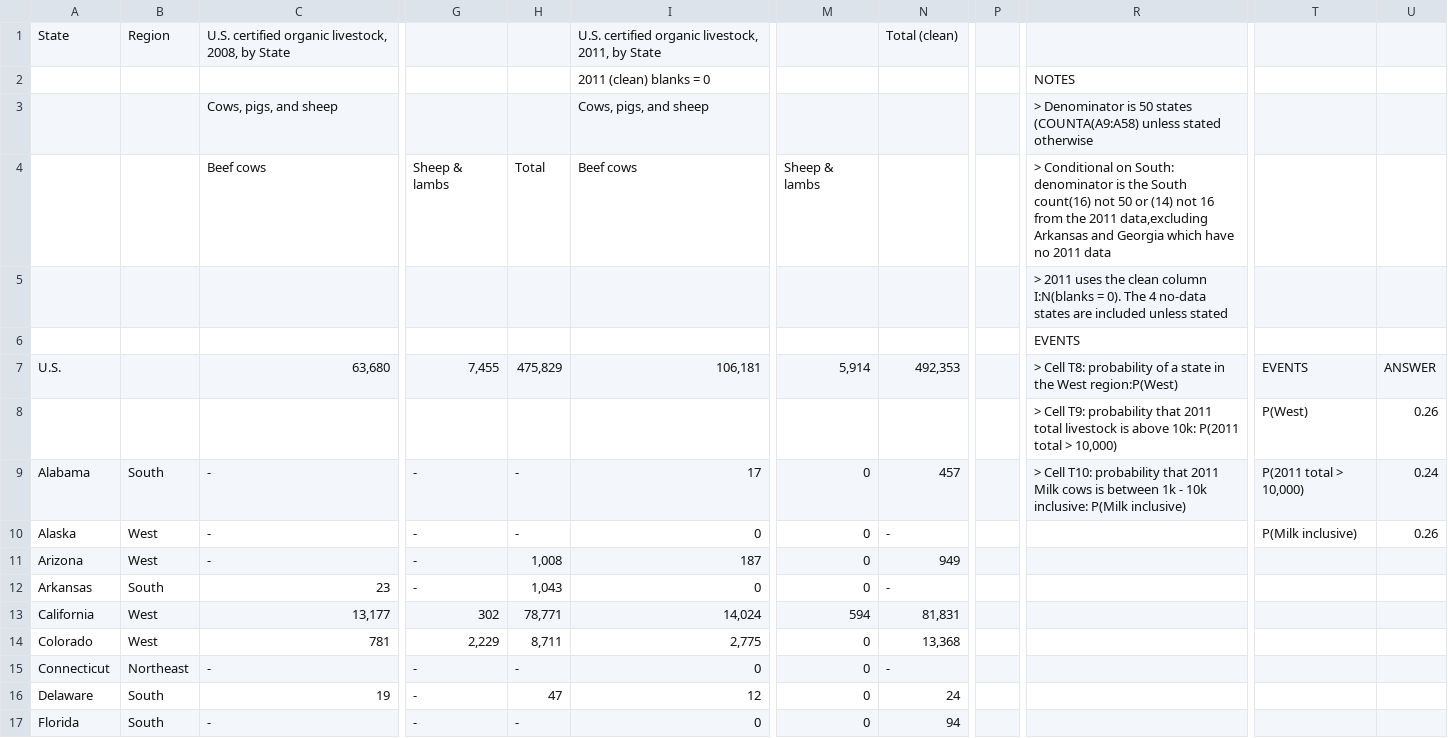
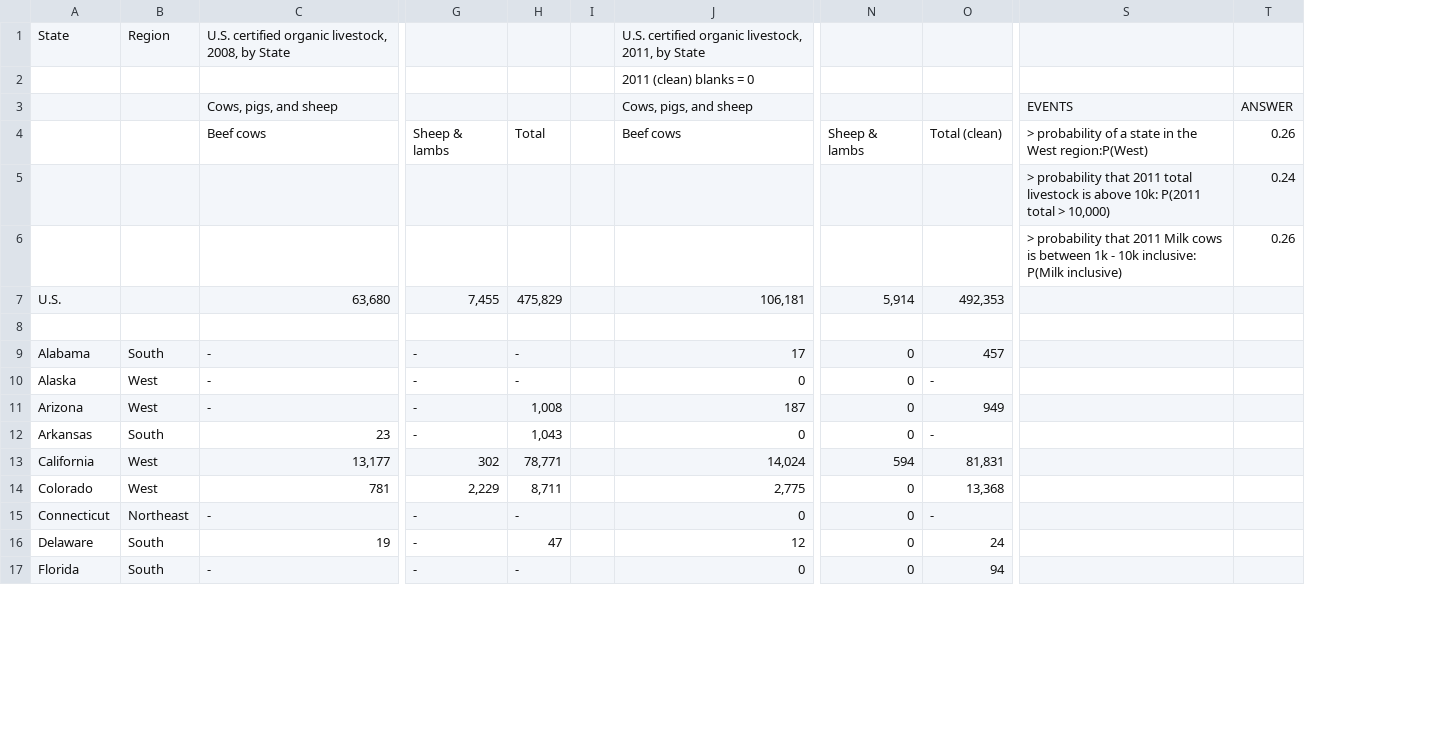
Before and after one commit to nuju-a/Probability_Analysis, a CSV file: certified_organic_livestock/outputs/empirical prob. solution sheet.csv, drawn as a sheet; only a part is shown, gaps mark what is left out; removed rows and columns are numbered as before the commit, all else as after; rows hold the shown columns only; the diff names each change by its address in the sheet, - before the commit and + after, or states it on an @@ line.

```diff
--- a/certified_organic_livestock/outputs/empirical prob. solution sheet.csv
+++ b/certified_organic_livestock/outputs/empirical prob. solution sheet.csv
+column I, empty
-column P, empty
-column R, rows 2-5: NOTES | > Denominator is 50 states (COUNTA(A9:A58) unless stated otherwise | > Conditional on South: denominator is the South count(16) not 50 or (14) not 16 from the 2011 data,excluding Arkansas and Georgia which have no 2011 data | > 2011 uses the clean column I:N(blanks = 0). The 4 no-data states are included unless stated; row 9: > Cell T10: probability that 2011 Milk cows is between 1k - 10k inclusive: P(Milk inclusive)
-column T, rows 9-10: P(2011 total > 10,000) | P(Milk inclusive)
+column S, rows 3-4: EVENTS | > probability of a state in the West region:P(West)
-O1: Total (clean)
+O1: (empty)
-T3: (empty)
+T3: ANSWER
-O4: (empty)
+O4: Total (clean)
-T4: (empty)
+T4: 0.26
+row 5:  |  |  |  |  |  |  |  |  | > probability that 2011 total livestock is above 10k: P(2011 total > 10,000) | 0.24
@@ row 8 moved to row 6: > probability that 2011 Milk cows is bet… @@
+row 7: U.S. |  | 63,680 | 7,455 | 475,829 |  | 106,181 | 5,914 | 492,353
-row 6:  |  |  |  |  |  |  |  |  | EVENTS
-row 7: U.S. |  | 63,680 | 7,455 | 475,829 | 106,181 | 5,914 | 492,353 |  | > Cell T8: probability of a state in the West region:P(West) | EVENTS | ANSWER
-T9: 0.24
+T9: (empty)
-T10: 0.26
+T10: (empty)
```
Also changed, not shown: certified_organic_livestock/outputs/Certifiers solution tab.csv, 8 other files.
